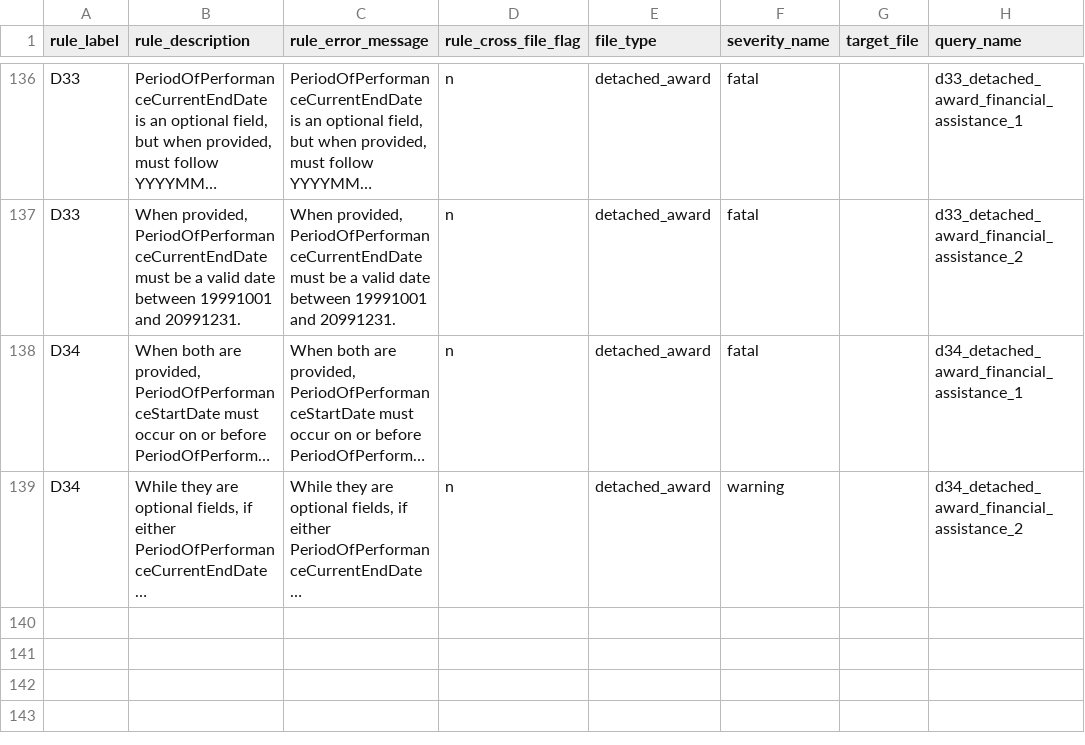
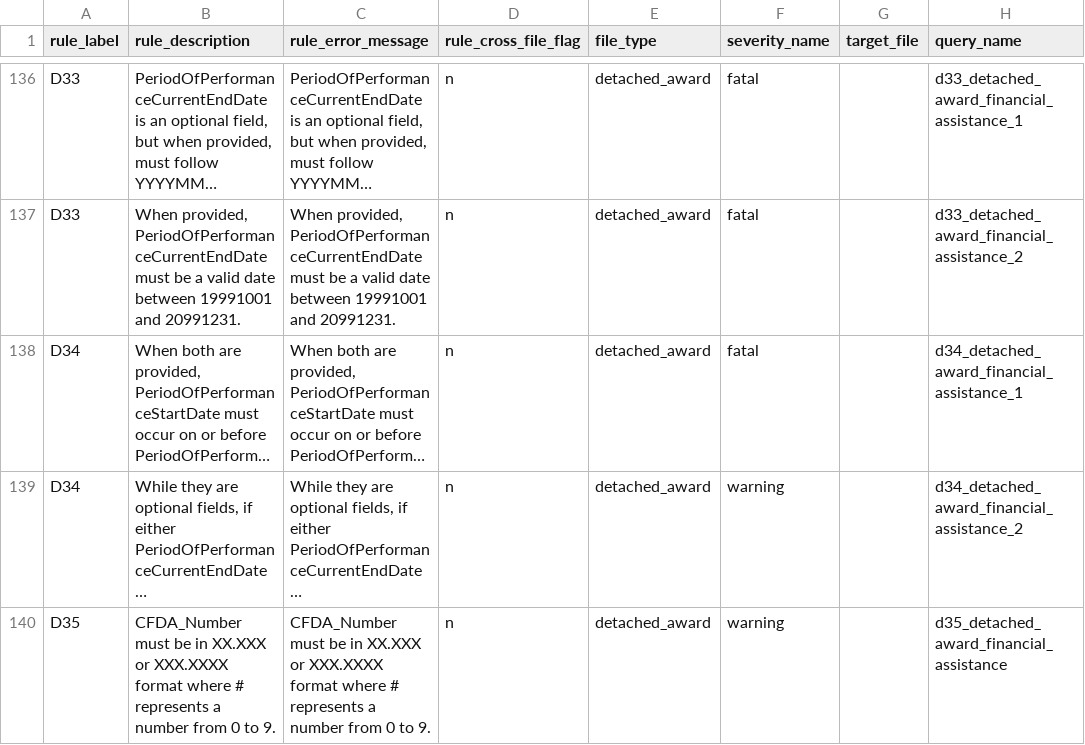
Before and after one commit to fedspendingtransparency/data-act-broker-backend, a CSV file: dataactvalidator/config/sqlrules/sqlRules.csv, drawn as a sheet; only a part is shown, gaps mark what is left out; long unchanged cells end in …; the diff names each change by its address in the sheet, - before the commit and + after, or states it on an @@ line.

Commit message:
Add cfda_number validation rule

```diff
--- a/dataactvalidator/config/sqlrules/sqlRules.csv
+++ b/dataactvalidator/config/sqlrules/sqlRules.csv
+row 140: D35 | CFDA_Number must be in XX.XXX or XXX.XXXX format where # represents a number from 0 to 9. | CFDA_Number must be in XX.XXX or XXX.XXXX format where # represents a number from 0 to 9. | n | detached_award | warning |  | d35_detached_award_financial_assistance
```
Also changed, not shown: 2 other files.
